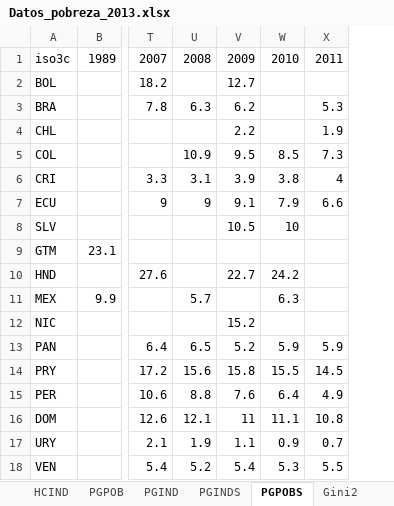
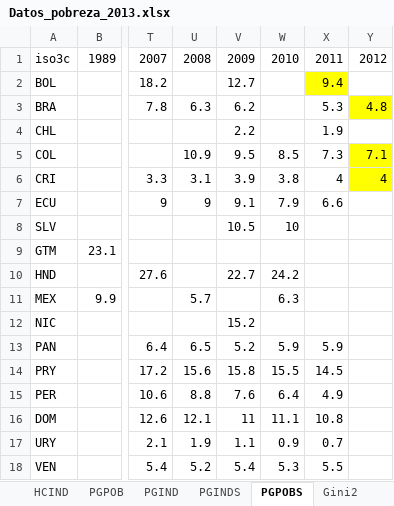
Before and after one commit to jellierbean/CrecCC, an Excel workbook: data/Datos_pobreza_2013.xlsx, sheet PGPOBS, drawn as a sheet; only a part is shown, gaps mark what is left out; values as stored, in another font and other column widths than the file's, no borders; the diff names each change by its address in the sheet, - before the commit and + after, or states it on an @@ line.

```diff
--- a/data/Datos_pobreza_2013.xlsx (sheet PGPOBS)
+++ b/data/Datos_pobreza_2013.xlsx (sheet PGPOBS)
+column Y, rows 1-6: 2012 |  | 4.8 |  | 7.1 | 4
-X2: (empty)
+X2: 9.4
-X2 fill: none
+X2 fill: #FFFF00
```
Also changed, not shown: graphs/Graph_Clima.xlsx, 5 other files.
